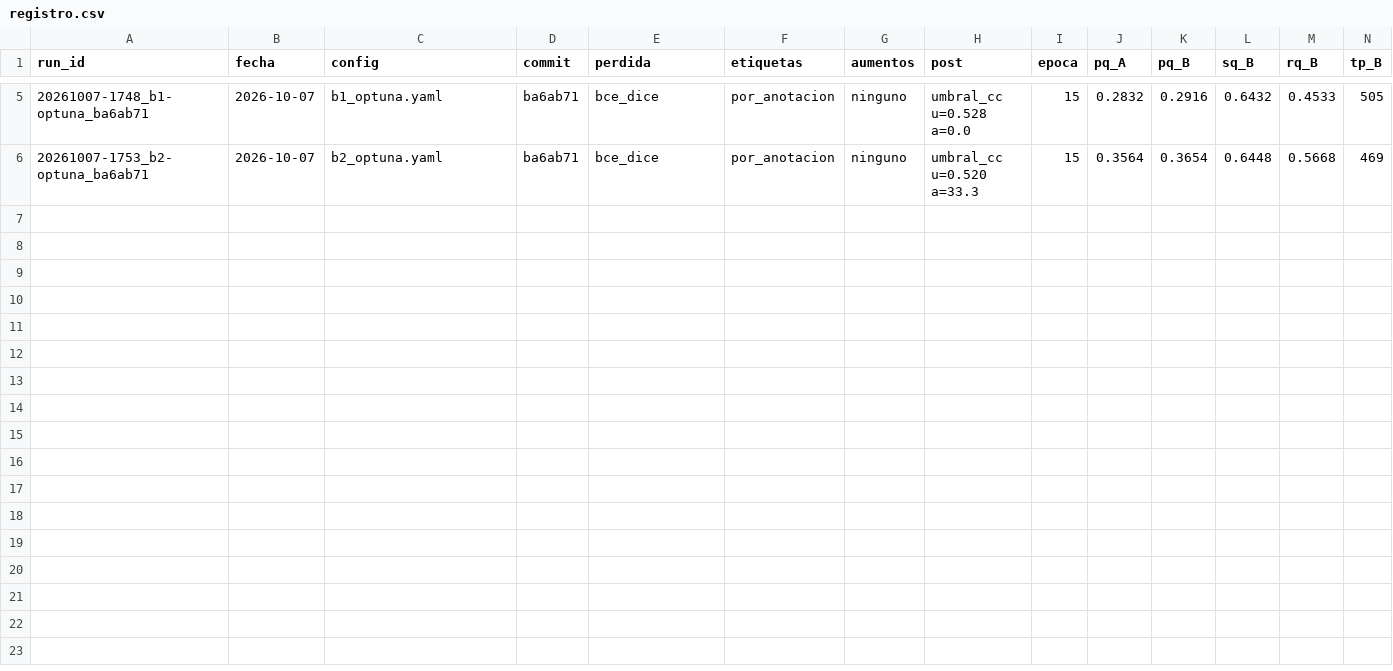
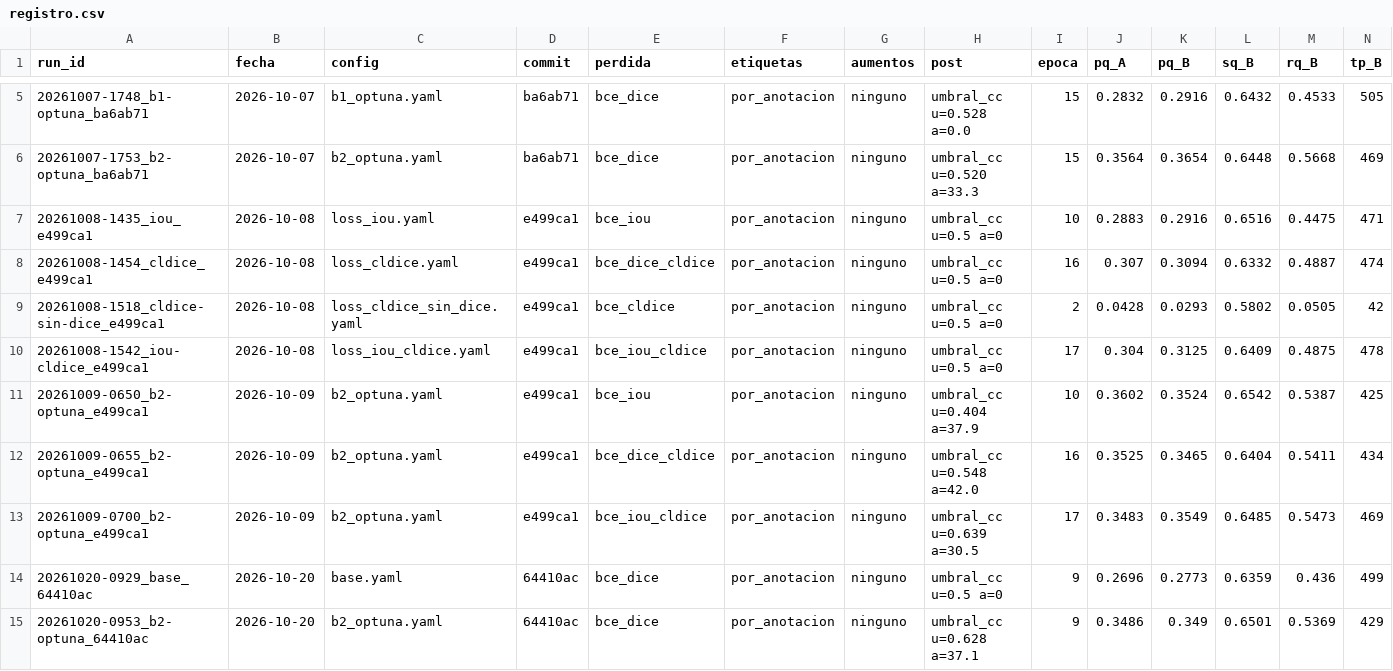
Before and after one commit to AgustinG-git/tfm-filamentos, a CSV file: registro.csv, drawn as a sheet; only a part is shown, gaps mark what is left out; rows hold the shown columns only; the diff names each change by its address in the sheet, - before the commit and + after, or states it on an @@ line.

Commit message:
Conteos y registro: baseline repetida + B2

```diff
--- a/registro.csv
+++ b/registro.csv
+row 7: 20261008-1435_iou_e499ca1 | 2026-10-08 | loss_iou.yaml | e499ca1 | bce_iou | por_anotacion | ninguno | umbral_cc u=0.5 a=0 | 10 | 0.2883 | 0.2916 | 0.6516 | 0.4475 | 471
+row 8: 20261008-1454_cldice_e499ca1 | 2026-10-08 | loss_cldice.yaml | e499ca1 | bce_dice_cldice | por_anotacion | ninguno | umbral_cc u=0.5 a=0 | 16 | 0.307 | 0.3094 | 0.6332 | 0.4887 | 474
+row 9: 20261008-1518_cldice-sin-dice_e499ca1 | 2026-10-08 | loss_cldice_sin_dice.yaml | e499ca1 | bce_cldice | por_anotacion | ninguno | umbral_cc u=0.5 a=0 | 2 | 0.0428 | 0.0293 | 0.5802 | 0.0505 | 42
+row 10: 20261008-1542_iou-cldice_e499ca1 | 2026-10-08 | loss_iou_cldice.yaml | e499ca1 | bce_iou_cldice | por_anotacion | ninguno | umbral_cc u=0.5 a=0 | 17 | 0.304 | 0.3125 | 0.6409 | 0.4875 | 478
+row 11: 20261009-0650_b2-optuna_e499ca1 | 2026-10-09 | b2_optuna.yaml | e499ca1 | bce_iou | por_anotacion | ninguno | umbral_cc u=0.404 a=37.9 | 10 | 0.3602 | 0.3524 | 0.6542 | 0.5387 | 425
+row 12: 20261009-0655_b2-optuna_e499ca1 | 2026-10-09 | b2_optuna.yaml | e499ca1 | bce_dice_cldice | por_anotacion | ninguno | umbral_cc u=0.548 a=42.0 | 16 | 0.3525 | 0.3465 | 0.6404 | 0.5411 | 434
+row 13: 20261009-0700_b2-optuna_e499ca1 | 2026-10-09 | b2_optuna.yaml | e499ca1 | bce_iou_cldice | por_anotacion | ninguno | umbral_cc u=0.639 a=30.5 | 17 | 0.3483 | 0.3549 | 0.6485 | 0.5473 | 469
+row 14: 20261020-0929_base_64410ac | 2026-10-20 | base.yaml | 64410ac | bce_dice | por_anotacion | ninguno | umbral_cc u=0.5 a=0 | 9 | 0.2696 | 0.2773 | 0.6359 | 0.436 | 499
+row 15: 20261020-0953_b2-optuna_64410ac | 2026-10-20 | b2_optuna.yaml | 64410ac | bce_dice | por_anotacion | ninguno | umbral_cc u=0.628 a=37.1 | 9 | 0.3486 | 0.349 | 0.6501 | 0.5369 | 429
```
Also changed, not shown: 1 other file.
